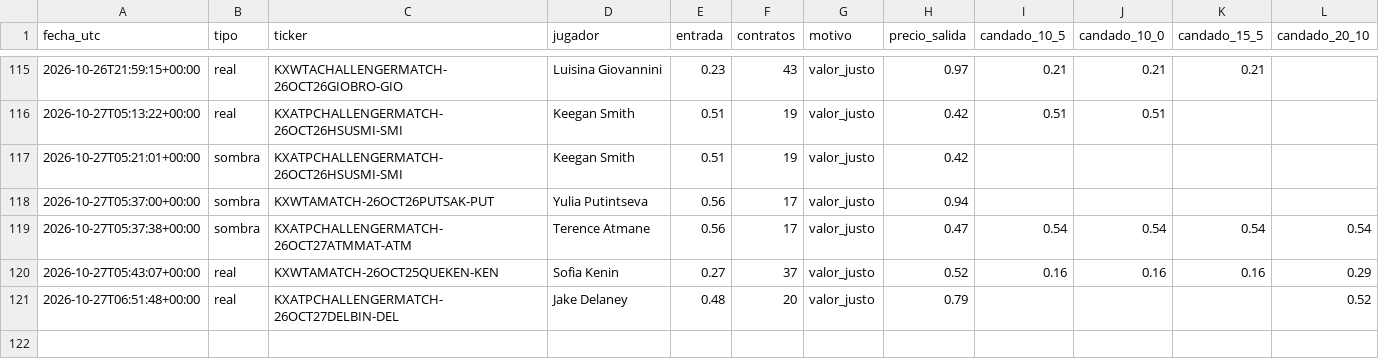
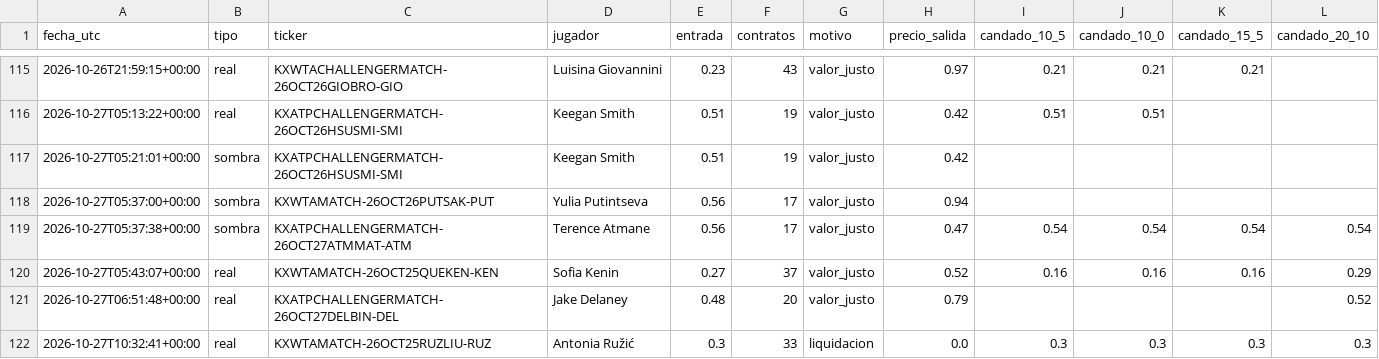
Before and after one commit to dineroforever/tenis-alertas, a CSV file: candado.csv, drawn as a sheet; only a part is shown, gaps mark what is left out.

```diff
--- a/candado.csv
+++ b/candado.csv
@@ -121 +121,2 @@ fecha_utc,tipo,ticker,jugador,entrada,contratos,motivo,precio_salida,candado_10_
 2026-10-27T06:51:48+00:00,real,KXATPCHALLENGERMATCH-26OCT27DELBIN-DEL,Jake Delaney,0.48,20,valor_justo,0.79,,,,0.52
+2026-10-27T10:32:41+00:00,real,KXWTAMATCH-26OCT25RUZLIU-RUZ,Antonia Ružić,0.3,33,liquidacion,0.0,0.3,0.3,0.3,0.3
```
Also changed, not shown: candidatos.csv, real_ops.csv, 5 other files.
